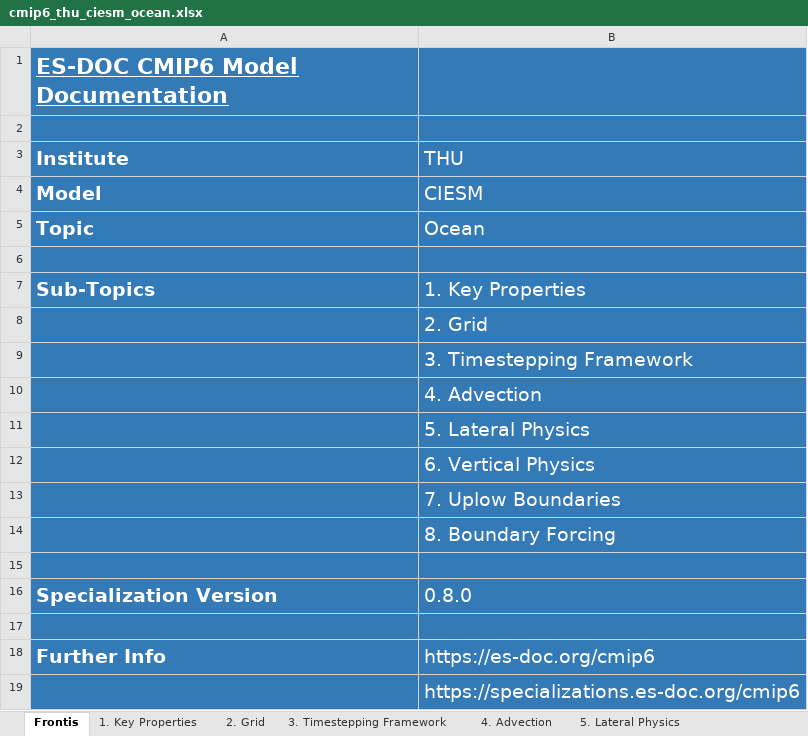
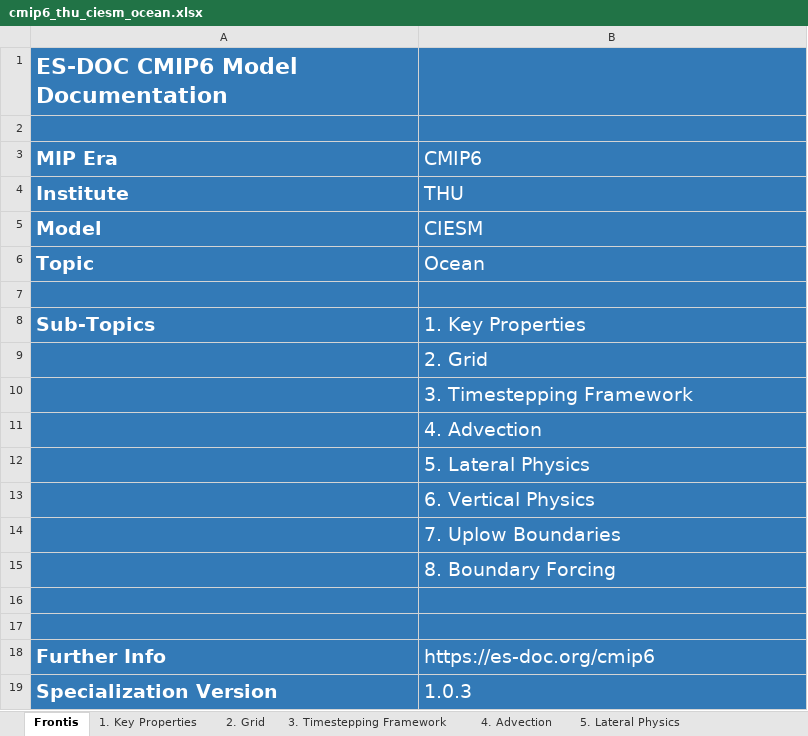
Before and after one commit to ES-DOC-INSTITUTIONAL/thu, an Excel workbook: cmip6/models/ciesm/cmip6_thu_ciesm_ocean.xlsx, sheet Frontis, drawn as a sheet; values as stored, in another font and other column widths than the file's, no borders; removed rows and columns are numbered as before the commit, all else as after; the diff names each change by its address in the sheet, - before the commit and + after, or states it on an @@ line.

```diff
--- a/cmip6/models/ciesm/cmip6_thu_ciesm_ocean.xlsx (sheet Frontis)
+++ b/cmip6/models/ciesm/cmip6_thu_ciesm_ocean.xlsx (sheet Frontis)
-A1 underline: on
+A1 underline: off
+row 3: MIP Era | CMIP6
-row 16: Specialization Version | 0.8.0
-row 19:  | https://specializations.es-doc.org/cmip6
+row 19: Specialization Version | 1.0.3
```
Also changed, not shown: sheet 1. Key Properties, sheet 5. Lateral Physics, sheet 6. Vertical Physics, sheet 8. Boundary Forcing, sheet 4. Advection, sheet 3. Timestepping Framework, 2 more sheets, hidden cells, cmip6/models/ciesm/cmip6_thu_ciesm_aerosol.xlsx, cmip6/models/ciesm/cmip6_thu_ciesm_atmos.xlsx, 20 other files.
